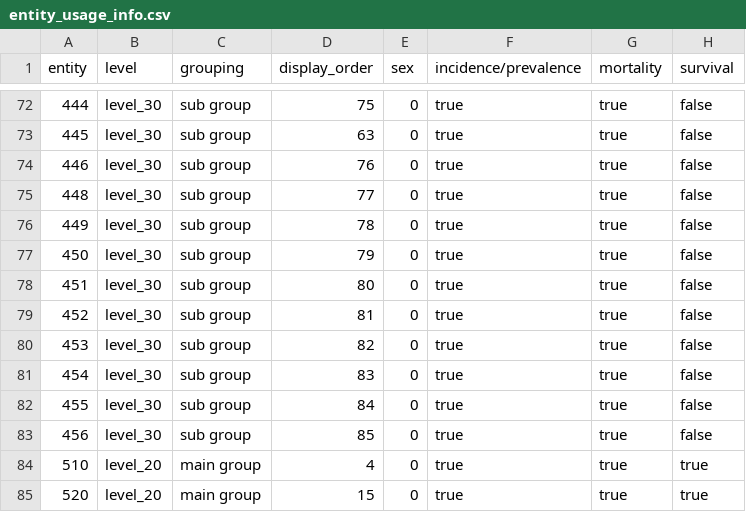
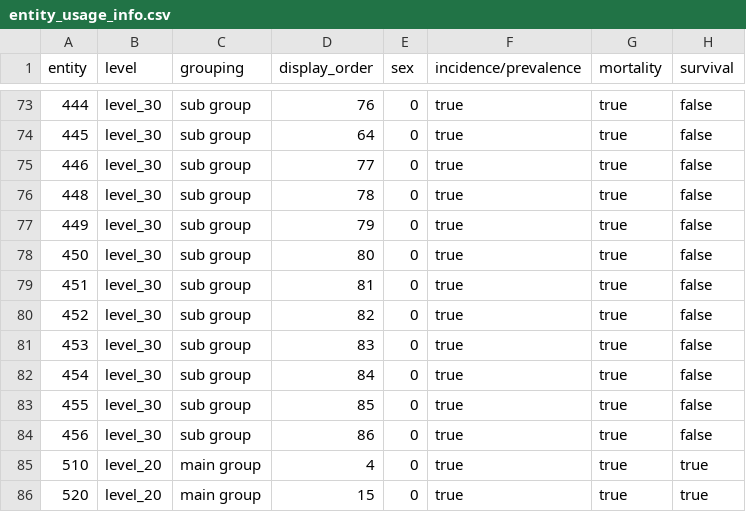
Before and after one commit to CancerRegistryOfNorway/NORDCAN, a CSV file: specifications/entity_usage_info.csv, drawn as a sheet; only a part is shown, gaps mark what is left out; the diff covers the shown part only.

```diff
--- a/specifications/entity_usage_info.csv
+++ b/specifications/entity_usage_info.csv
@@ -72,13 +73,13 @@ entity;level;grouping;display_order;sex;incidence/prevalence;mortality;survival
-444;level_30;sub group;75;0;true;true;false
-445;level_30;sub group;63;0;true;true;false
-446;level_30;sub group;76;0;true;true;false
-448;level_30;sub group;77;0;true;true;false
-449;level_30;sub group;78;0;true;true;false
-450;level_30;sub group;79;0;true;true;false
-451;level_30;sub group;80;0;true;true;false
-452;level_30;sub group;81;0;true;true;false
-453;level_30;sub group;82;0;true;true;false
-454;level_30;sub group;83;0;true;true;false
-455;level_30;sub group;84;0;true;true;false
-456;level_30;sub group;85;0;true;true;false
+444;level_30;sub group;76;0;true;true;false
+445;level_30;sub group;64;0;true;true;false
+446;level_30;sub group;77;0;true;true;false
+448;level_30;sub group;78;0;true;true;false
+449;level_30;sub group;79;0;true;true;false
+450;level_30;sub group;80;0;true;true;false
+451;level_30;sub group;81;0;true;true;false
+452;level_30;sub group;82;0;true;true;false
+453;level_30;sub group;83;0;true;true;false
+454;level_30;sub group;84;0;true;true;false
+455;level_30;sub group;85;0;true;true;false
+456;level_30;sub group;86;0;true;true;false
 510;level_20;main group;4;0;true;true;true
```
Also changed, not shown: 1 added row and 26 edited cells elsewhere in this file, specifications/icd10_to_entity_columns.csv.
